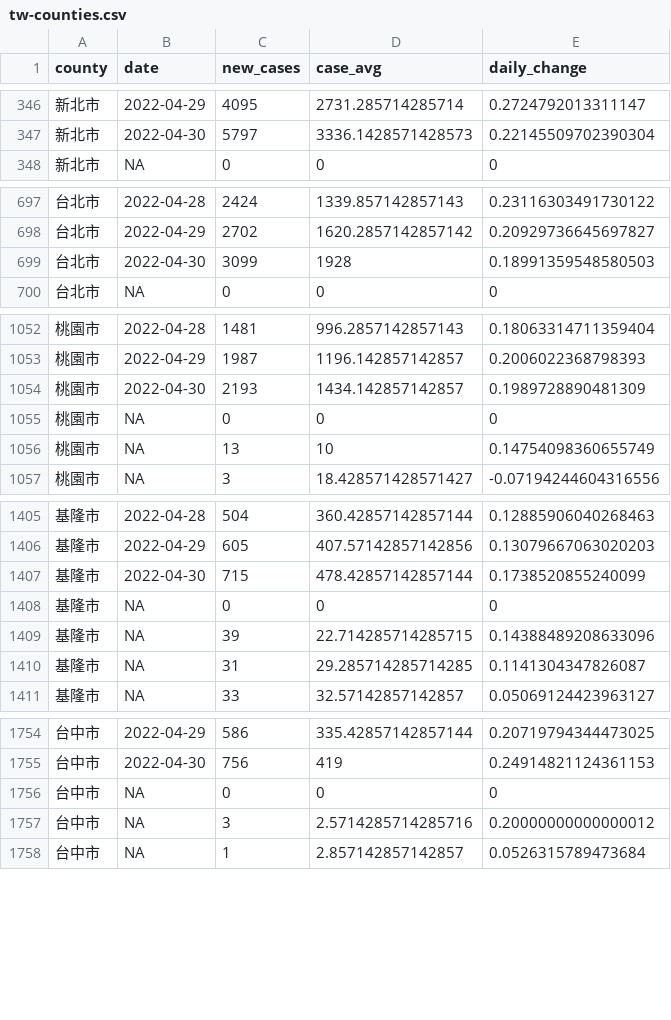
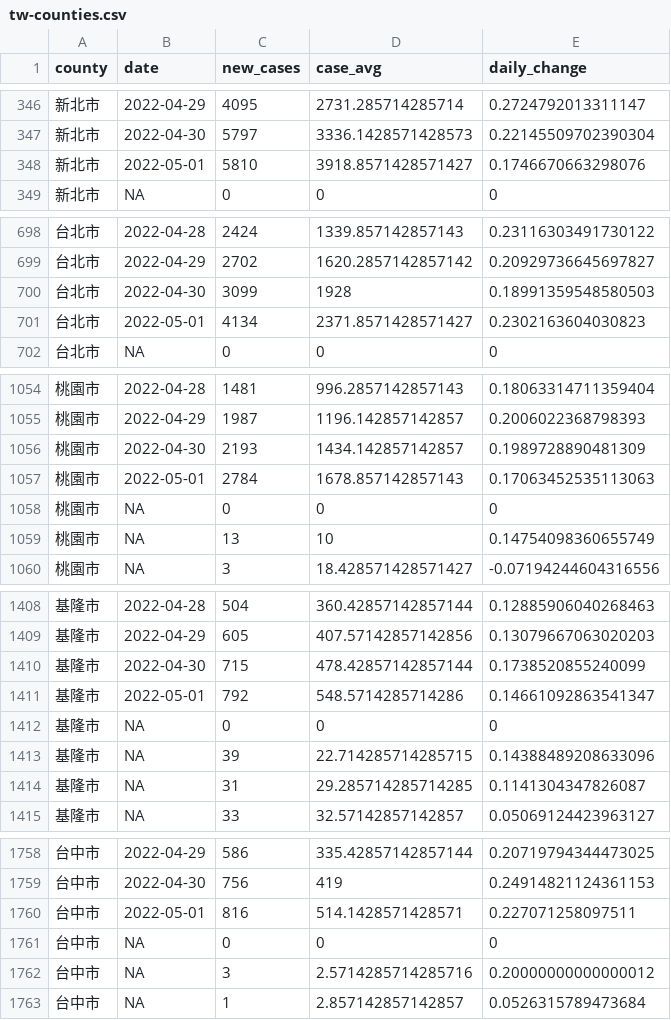
Before and after one commit to tnl-graphics/covid-19-data, a CSV file: rolling-averages/tw-counties.csv, drawn as a sheet; only a part is shown, gaps mark what is left out; the diff covers the shown part only; the diff names each change by its address in the sheet, - before the commit and + after, or states it on an @@ line.

Commit message:
Flat: latest data (2022-05-01T16:07:03.949Z) {   "date": "2022-05-01T16:07:03.949Z",   "files": [     {       "name": "tw-counties.csv",       "deltaBytes": 544,       "source": "https://datastore.thenewslens.com/infographic/covid-19-data/tw-counties.csv"     },     {       "name": "live/tw-counties.csv",       "deltaBytes": 1,       "source": "https://datastore.thenewslens.com/infographic/covid-19-data/live/tw-counties.csv"     },     {       "name": "live/tw.csv",       "deltaBytes": 0,       "source": "https://datastore.thenewslens.com/infographic/covid-19-data/live/tw.csv"     },     {       "name": "rolling-averages/tw-counties.csv",       "deltaBytes": 1381,       "source": "https://datastore.thenewslens.com/infographic/covid-19-data/rolling-averages/tw-counties.csv"     }   ] }

```diff
--- a/rolling-averages/tw-counties.csv
+++ b/rolling-averages/tw-counties.csv
+row 348: 新北市 | 2022-05-01 | 5810 | 3918.8571428571427 | 0.1746670663298076
+row 701: 台北市 | 2022-05-01 | 4134 | 2371.8571428571427 | 0.2302163604030823
+row 1057: 桃園市 | 2022-05-01 | 2784 | 1678.857142857143 | 0.17063452535113063
+row 1411: 基隆市 | 2022-05-01 | 792 | 548.5714285714286 | 0.14661092863541347
+row 1760: 台中市 | 2022-05-01 | 816 | 514.1428571428571 | 0.227071258097511
```
Also changed, not shown: 17 added rows elsewhere in this file, live/tw-counties.csv, tw-counties.csv, 1 other file.
